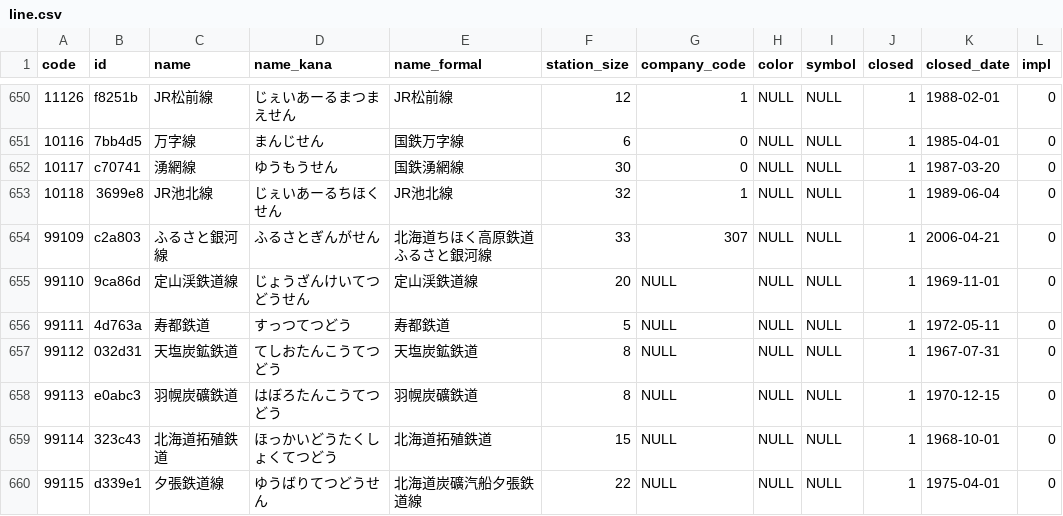
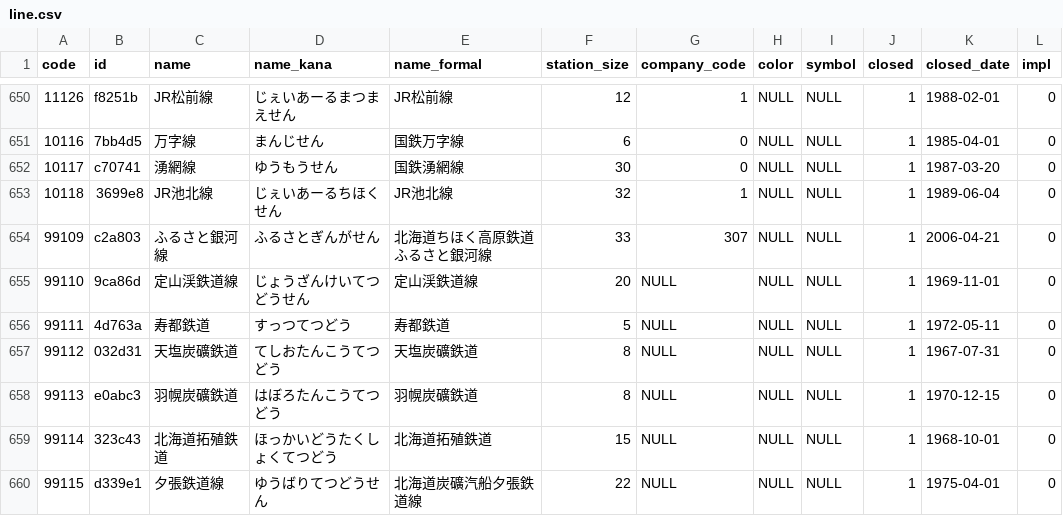
Before and after one commit to Seo-4d696b75/station_database, a CSV file: src/line.csv, drawn as a sheet; only a part is shown, gaps mark what is left out.

Commit message:
[update] fix name_kana policy

```diff
--- a/src/line.csv
+++ b/src/line.csv
@@ -656,3 +656,3 @@ code,id,name,name_kana,name_formal,station_size,company_code,color,symbol,closed
 99111,4d763a,寿都鉄道,すっつてつどう,寿都鉄道,5,NULL,NULL,NULL,1,1972-05-11,0
-99112,032d31,天塩炭鉱鉄道,てしおたんこうてつどう,天塩炭鉱鉄道,8,NULL,NULL,NULL,1,1967-07-31,0
+99112,032d31,天塩炭礦鉄道,てしおたんこうてつどう,天塩炭礦鉄道,8,NULL,NULL,NULL,1,1967-07-31,0
 99113,e0abc3,羽幌炭礦鉄道,はぼろたんこうてつどう,羽幌炭礦鉄道,8,NULL,NULL,NULL,1,1970-12-15,0
```
Also changed, not shown: 23 other files.
